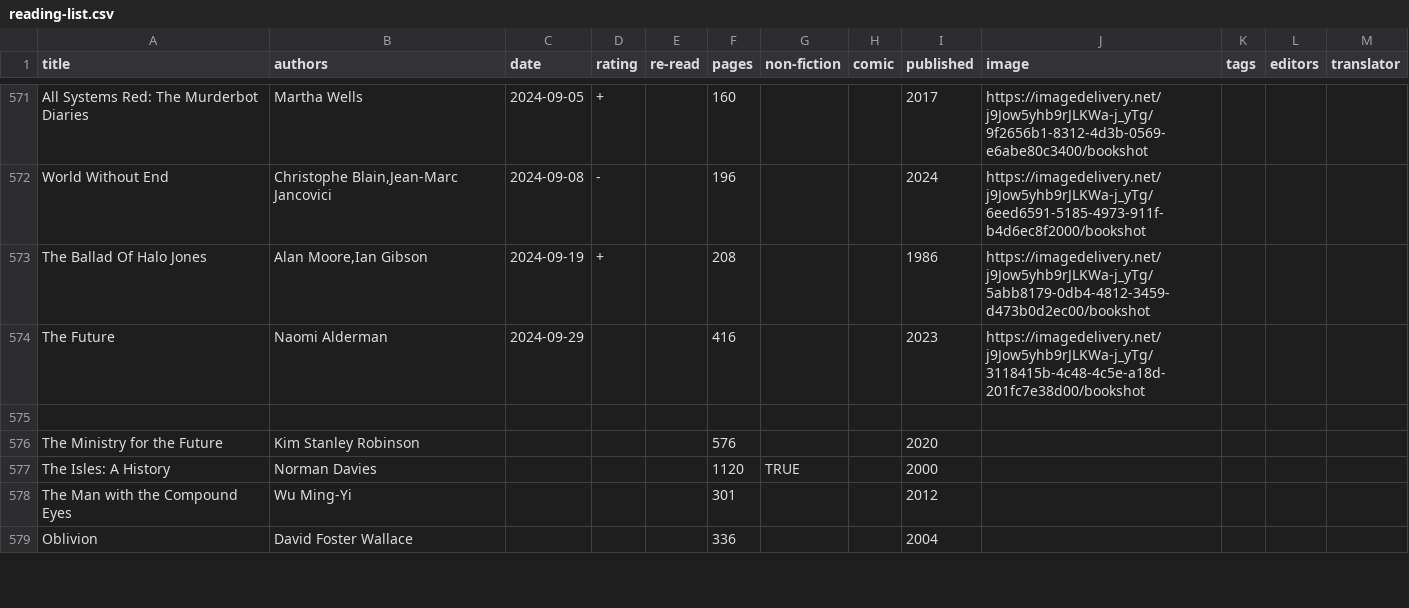
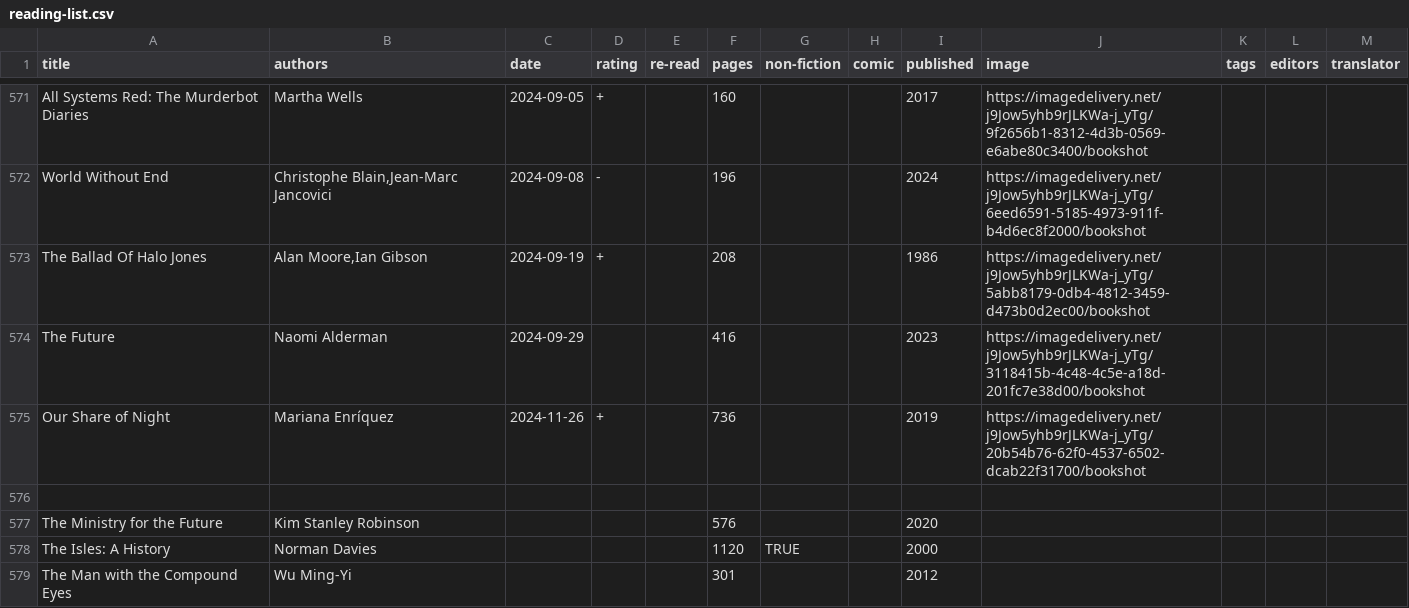
Before and after one commit to tomgp/books-v2, a CSV file: static/data/reading-list.csv, drawn as a sheet; only a part is shown, gaps mark what is left out; the shorter side is filled out with more unchanged rows; the diff names each change by its address in the sheet, - before the commit and + after, or states it on an @@ line.

Commit message:
Update reading-list.csv

```diff
--- a/static/data/reading-list.csv
+++ b/static/data/reading-list.csv
+row 575: Our Share of Night | Mariana Enríquez | 2024-11-26 | + |  | 736 |  |  | 2019 | https://imagedelivery.net/j9Jow5yhb9rJLKWa-j_yTg/20b54b76-62f0-4537-6502-dcab22f31700/bookshot
```
